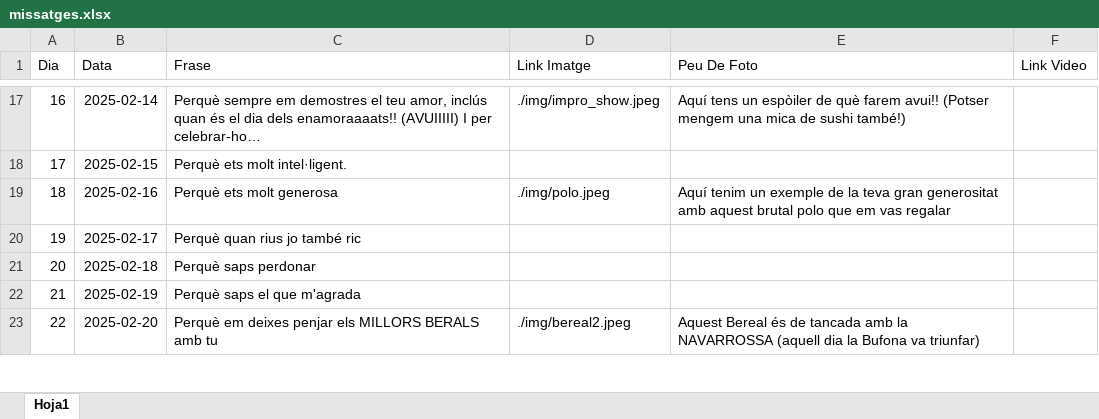
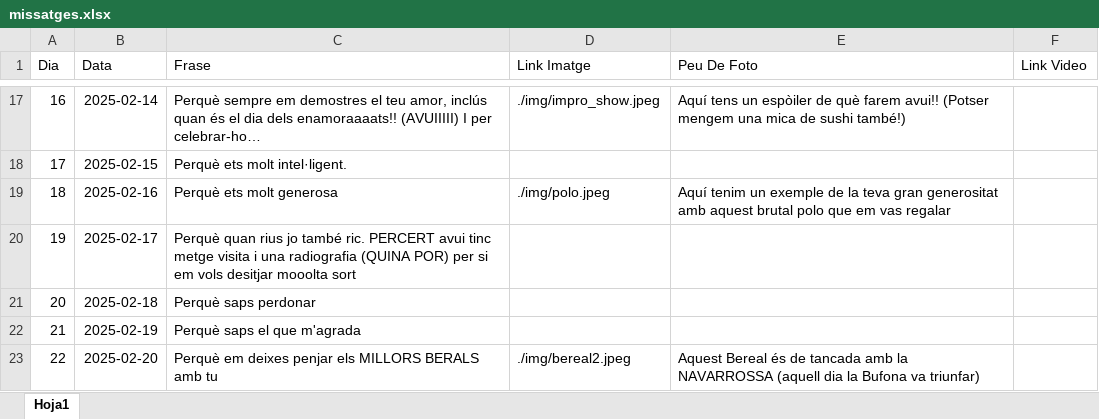
Before and after one commit to Maarshaall/lolaa, an Excel workbook: projecte/missatges.xlsx, sheet Hoja1, drawn as a sheet; only a part is shown, gaps mark what is left out; values as stored, in another font and other column widths than the file's, no borders; the diff names each change by its address in the sheet, - before the commit and + after, or states it on an @@ line.

Commit message:
Ajustament

```diff
--- a/projecte/missatges.xlsx (sheet Hoja1)
+++ b/projecte/missatges.xlsx (sheet Hoja1)
-C20 (Frase): …jo també ric
+C20 (Frase): …jo també ric. PERCERT avui tinc metge visita i una radiografia (QUINA POR) per si em vols desitjar mooolta sort
```
